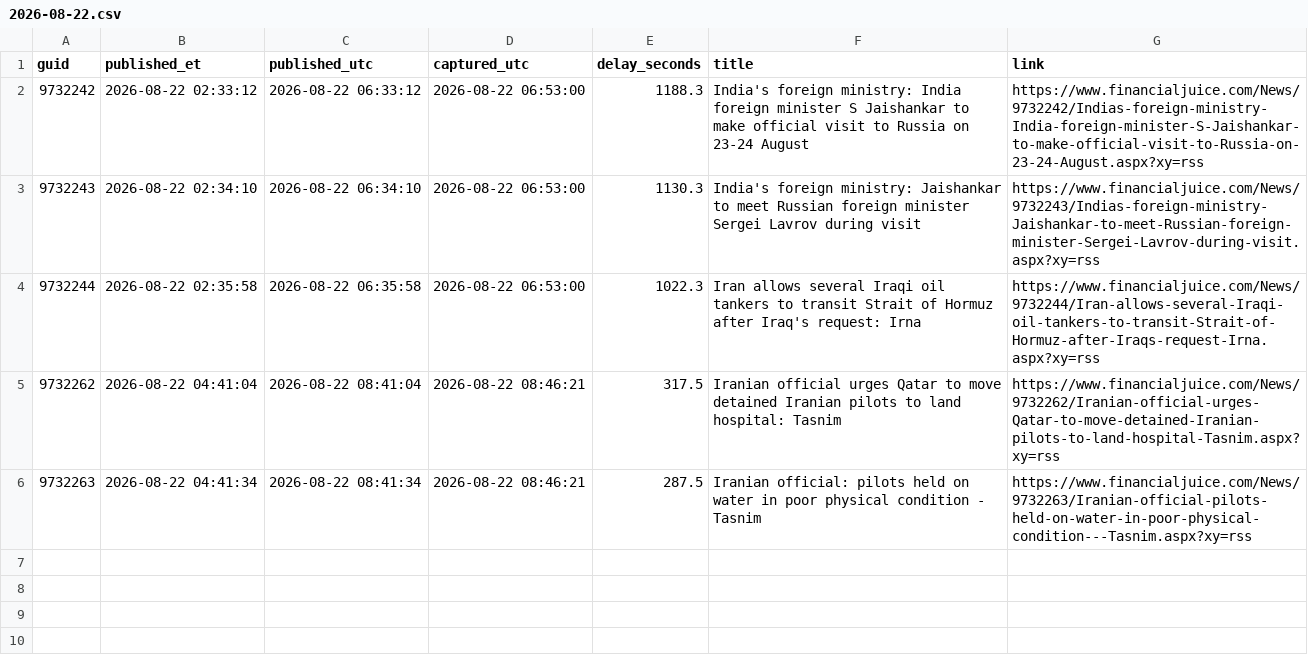
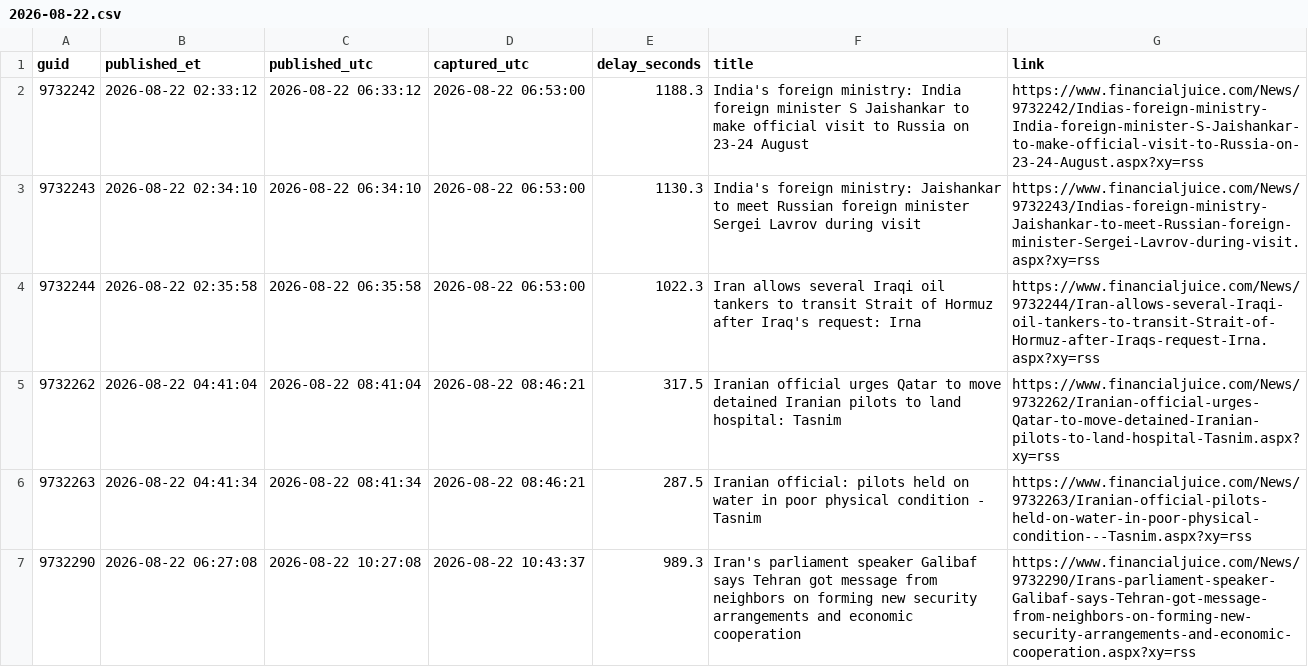
Before and after one commit to marcusa23-a11y/fj, a CSV file: daily/2026-08-22.csv, drawn as a sheet.

```diff
--- a/daily/2026-08-22.csv
+++ b/daily/2026-08-22.csv
@@ -6 +6,2 @@ guid,published_et,published_utc,captured_utc,delay_seconds,title,link
 9732263,2026-08-22 04:41:34,2026-08-22 08:41:34,2026-08-22 08:46:21,287.5,Iranian official: pilots held on water in poor physical condition - Tasnim,https://www.financialjuice.com/News/9732263/Iranian-official-pilots-held-on-water-in-poor-physical-condition---Tasnim.aspx?xy=rss
+9732290,2026-08-22 06:27:08,2026-08-22 10:27:08,2026-08-22 10:43:37,989.3,Iran's parliament speaker Galibaf says Tehran got message from neighbors on forming new security arrangements and economic cooperation,https://www.financialjuice.com/News/9732290/Irans-parliament-speaker-Galibaf-says-Tehran-got-message-from-neighbors-on-forming-new-security-arrangements-and-economic-cooperation.aspx?xy=rss
```
Also changed, not shown: index.csv, recent_48h.csv, 1 other file.
